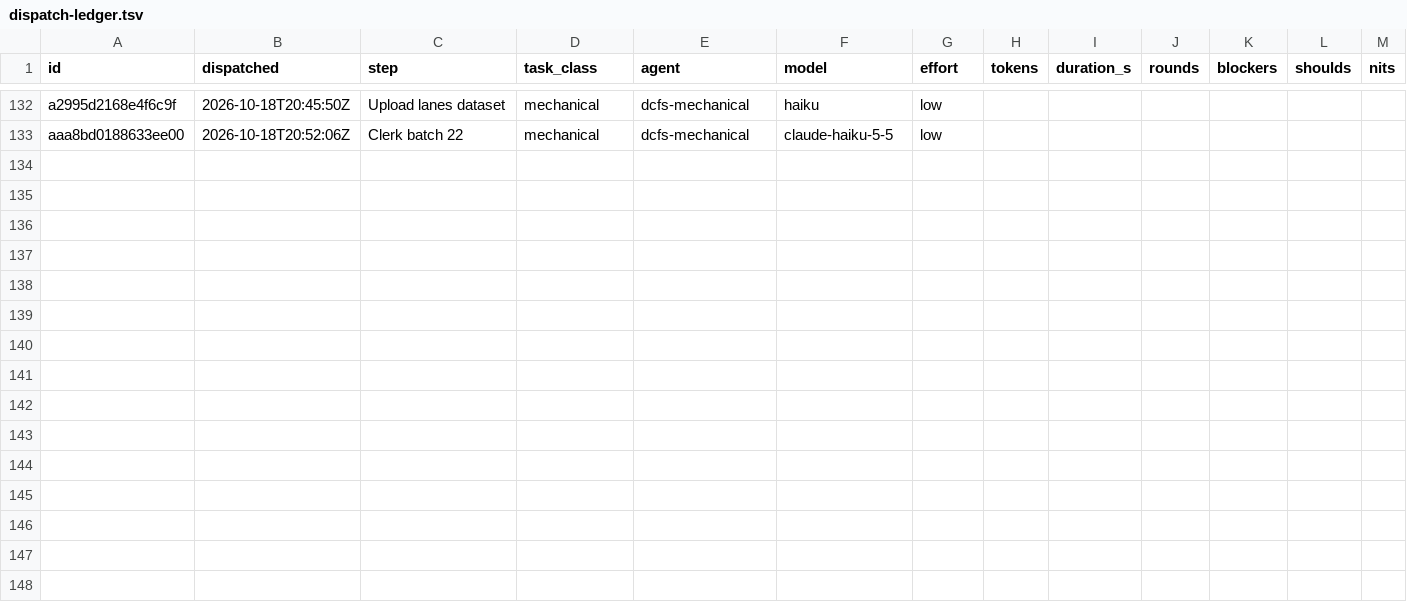
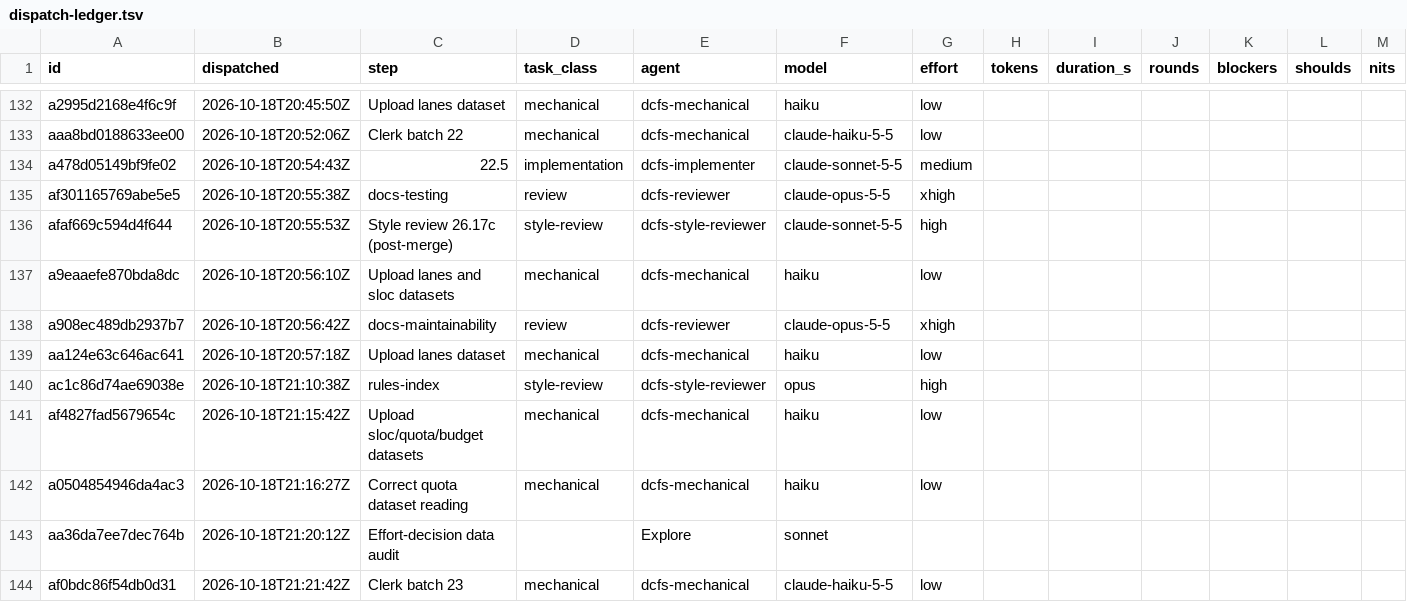
Before and after one commit to eatnumber1/dircachefs, a TSV file: docs/plan/dispatch-ledger.tsv, drawn as a sheet; only a part is shown, gaps mark what is left out; rows hold the shown columns only; the diff names each change by its address in the sheet, - before the commit and + after, or states it on an @@ line.

```diff
--- a/docs/plan/dispatch-ledger.tsv
+++ b/docs/plan/dispatch-ledger.tsv
+row 134: a478d05149bf9fe02 | 2026-10-18T20:54:43Z | 22.5 | implementation | dcfs-implementer | claude-sonnet-5-5 | medium
+row 135: af301165769abe5e5 | 2026-10-18T20:55:38Z | docs-testing | review | dcfs-reviewer | claude-opus-5-5 | xhigh
+row 136: afaf669c594d4f644 | 2026-10-18T20:55:53Z | Style review 26.17c (post-merge) | style-review | dcfs-style-reviewer | claude-sonnet-5-5 | high
+row 137: a9eaaefe870bda8dc | 2026-10-18T20:56:10Z | Upload lanes and sloc datasets | mechanical | dcfs-mechanical | haiku | low
+row 138: a908ec489db2937b7 | 2026-10-18T20:56:42Z | docs-maintainability | review | dcfs-reviewer | claude-opus-5-5 | xhigh
+row 139: aa124e63c646ac641 | 2026-10-18T20:57:18Z | Upload lanes dataset | mechanical | dcfs-mechanical | haiku | low
+row 140: ac1c86d74ae69038e | 2026-10-18T21:10:38Z | rules-index | style-review | dcfs-style-reviewer | opus | high
+row 141: af4827fad5679654c | 2026-10-18T21:15:42Z | Upload sloc/quota/budget datasets | mechanical | dcfs-mechanical | haiku | low
+row 142: a0504854946da4ac3 | 2026-10-18T21:16:27Z | Correct quota dataset reading | mechanical | dcfs-mechanical | haiku | low
+row 143: aa36da7ee7dec764b | 2026-10-18T21:20:12Z | Effort-decision data audit |  | Explore | sonnet
+row 144: af0bdc86f54db0d31 | 2026-10-18T21:21:42Z | Clerk batch 23 | mechanical | dcfs-mechanical | claude-haiku-5-5 | low
```
Also changed, not shown: 3 other files.
